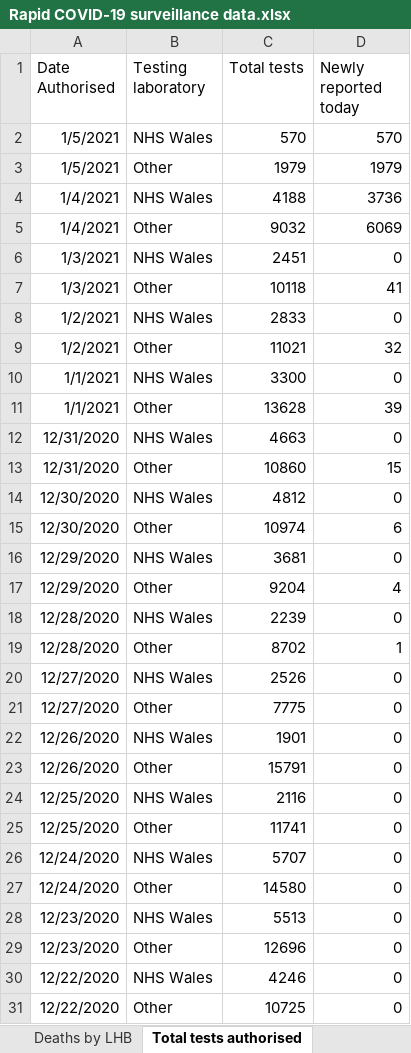
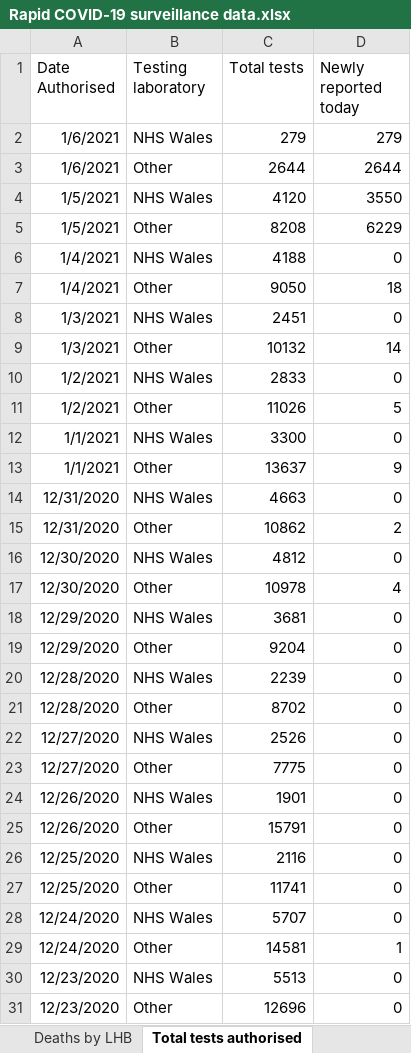
Before and after one commit to beta-decay/beta-decay.github.io, an Excel workbook: covid_n_wales/Rapid COVID-19 surveillance data.xlsx, sheet Total tests authorised, drawn as a sheet; only a part is shown; the shorter side is filled out with more unchanged rows; values as stored, in another font and other column widths than the file's, no borders; removed rows and columns are numbered as before the commit, all else as after; the diff covers the shown part only; the diff names each change by its address in the sheet, - before the commit and + after, or states it on an @@ line.

```diff
--- a/covid_n_wales/Rapid COVID-19 surveillance data.xlsx (sheet Total tests authorised)
+++ b/covid_n_wales/Rapid COVID-19 surveillance data.xlsx (sheet Total tests authorised)
-row 2: 1/5/2021 | NHS Wales | 570 | 570
-row 3: 1/5/2021 | Other | 1979 | 1979
+row 2: 1/6/2021 | NHS Wales | 279 | 279
+row 3: 1/6/2021 | Other | 2644 | 2644
+row 4: 1/5/2021 | NHS Wales | 4120 | 3550
+row 5: 1/5/2021 | Other | 8208 | 6229
-D6 (Newly reported today): 3736
+D6 (Newly reported today): 0
-C7 (Total tests): 9032
+C7 (Total tests): 9050
-D7 (Newly reported today): 6069
+D7 (Newly reported today): 18
-C9 (Total tests): 10118
+C9 (Total tests): 10132
-D9 (Newly reported today): 41
+D9 (Newly reported today): 14
-C11 (Total tests): 11021
+C11 (Total tests): 11026
-D11 (Newly reported today): 32
+D11 (Newly reported today): 5
-C13 (Total tests): 13628
+C13 (Total tests): 13637
-D13 (Newly reported today): 39
+D13 (Newly reported today): 9
-C15 (Total tests): 10860
+C15 (Total tests): 10862
-D15 (Newly reported today): 15
+D15 (Newly reported today): 2
-C17 (Total tests): 10974
+C17 (Total tests): 10978
-D17 (Newly reported today): 6
+D17 (Newly reported today): 4
-D19 (Newly reported today): 4
+D19 (Newly reported today): 0
-D21 (Newly reported today): 1
+D21 (Newly reported today): 0
-C29 (Total tests): 14580
+C29 (Total tests): 14581
-D29 (Newly reported today): 0
+D29 (Newly reported today): 1
```
Also changed, not shown: 1 edited cell elsewhere in this sheet, sheet Cases by MSOA, sheet Tests by specimen date, sheet Age and sex distribution, sheet Deaths by date, sheet Headline summary, sheet Deaths by LHB, 1 more sheet, 10 other files.
